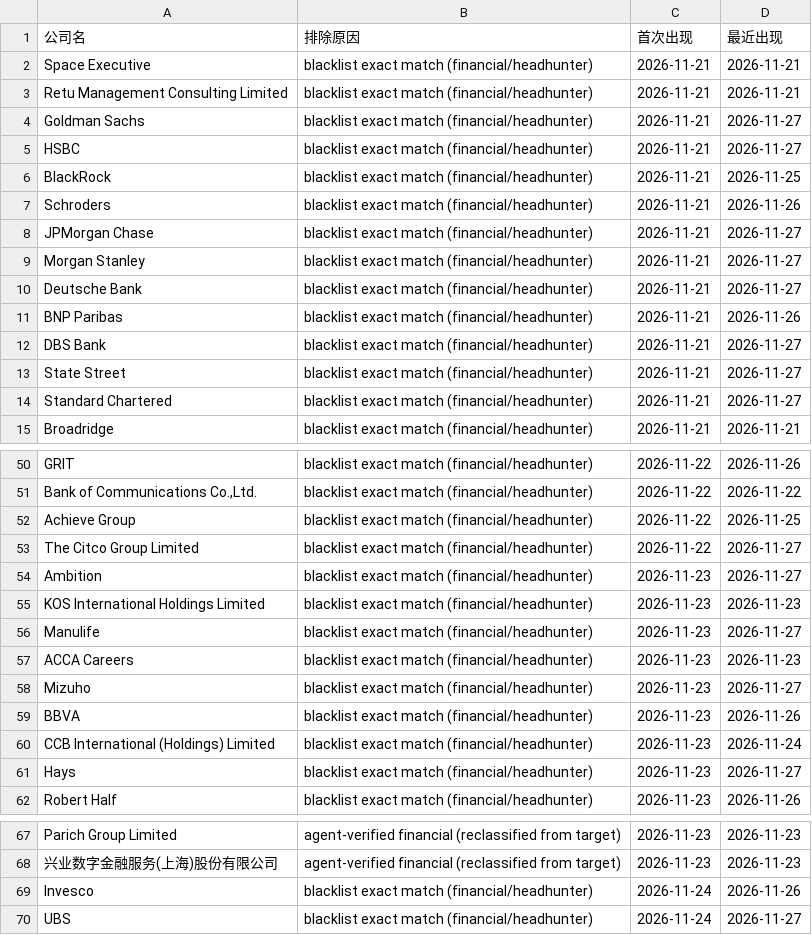
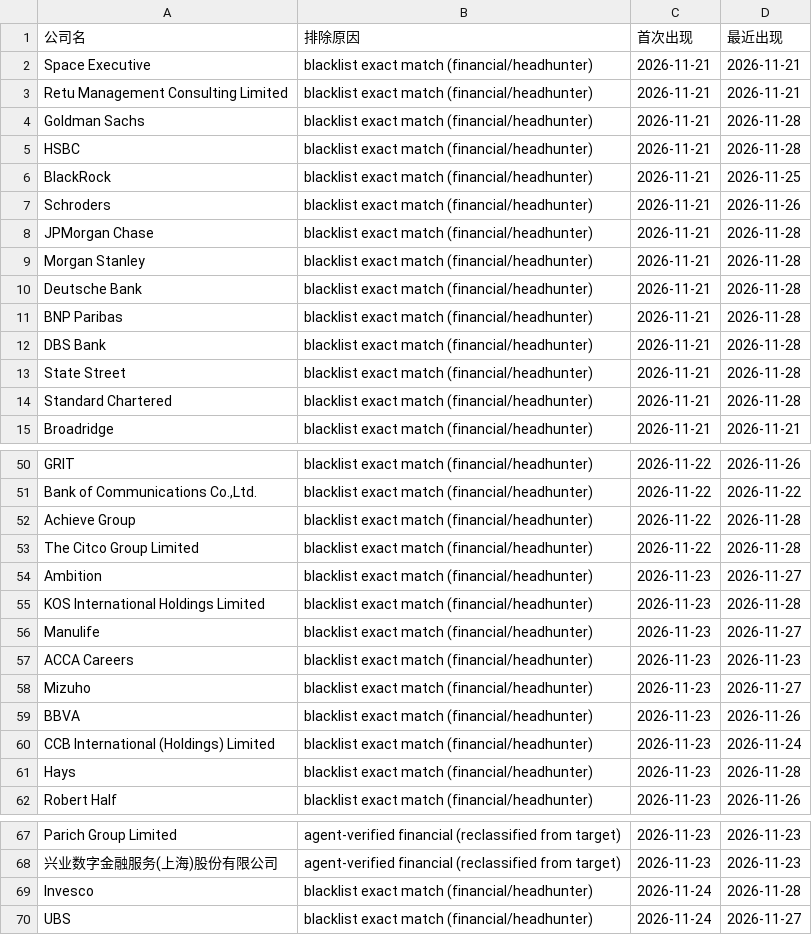
Before and after one commit to kobolibra/linkedin-jobs-page, a TSV file: reports/cumulative-excluded-companies.tsv, drawn as a sheet; only a part is shown, gaps mark what is left out; the diff covers the shown part only.

```diff
--- a/reports/cumulative-excluded-companies.tsv
+++ b/reports/cumulative-excluded-companies.tsv
@@ -3,13 +3,13 @@ Space Executive	blacklist exact match (financial/headhunter)	2026-11-21	2026-11-
 Retu Management Consulting Limited	blacklist exact match (financial/headhunter)	2026-11-21	2026-11-21
-Goldman Sachs	blacklist exact match (financial/headhunter)	2026-11-21	2026-11-27
-HSBC	blacklist exact match (financial/headhunter)	2026-11-21	2026-11-27
+Goldman Sachs	blacklist exact match (financial/headhunter)	2026-11-21	2026-11-28
+HSBC	blacklist exact match (financial/headhunter)	2026-11-21	2026-11-28
 BlackRock	blacklist exact match (financial/headhunter)	2026-11-21	2026-11-25
 Schroders	blacklist exact match (financial/headhunter)	2026-11-21	2026-11-26
-JPMorgan Chase	blacklist exact match (financial/headhunter)	2026-11-21	2026-11-27
-Morgan Stanley	blacklist exact match (financial/headhunter)	2026-11-21	2026-11-27
-Deutsche Bank	blacklist exact match (financial/headhunter)	2026-11-21	2026-11-27
-BNP Paribas	blacklist exact match (financial/headhunter)	2026-11-21	2026-11-26
-DBS Bank	blacklist exact match (financial/headhunter)	2026-11-21	2026-11-27
-State Street	blacklist exact match (financial/headhunter)	2026-11-21	2026-11-27
-Standard Chartered	blacklist exact match (financial/headhunter)	2026-11-21	2026-11-27
+JPMorgan Chase	blacklist exact match (financial/headhunter)	2026-11-21	2026-11-28
+Morgan Stanley	blacklist exact match (financial/headhunter)	2026-11-21	2026-11-28
+Deutsche Bank	blacklist exact match (financial/headhunter)	2026-11-21	2026-11-28
+BNP Paribas	blacklist exact match (financial/headhunter)	2026-11-21	2026-11-28
+DBS Bank	blacklist exact match (financial/headhunter)	2026-11-21	2026-11-28
+State Street	blacklist exact match (financial/headhunter)	2026-11-21	2026-11-28
+Standard Chartered	blacklist exact match (financial/headhunter)	2026-11-21	2026-11-28
 Broadridge	blacklist exact match (financial/headhunter)	2026-11-21	2026-11-21
@@ -51,6 +51,6 @@ GRIT	blacklist exact match (financial/headhunter)	2026-11-22	2026-11-26
 Bank of Communications Co.,Ltd.	blacklist exact match (financial/headhunter)	2026-11-22	2026-11-22
-Achieve Group	blacklist exact match (financial/headhunter)	2026-11-22	2026-11-25
-The Citco Group Limited	blacklist exact match (financial/headhunter)	2026-11-22	2026-11-27
+Achieve Group	blacklist exact match (financial/headhunter)	2026-11-22	2026-11-28
+The Citco Group Limited	blacklist exact match (financial/headhunter)	2026-11-22	2026-11-28
 Ambition	blacklist exact match (financial/headhunter)	2026-11-23	2026-11-27
-KOS International Holdings Limited	blacklist exact match (financial/headhunter)	2026-11-23	2026-11-23
+KOS International Holdings Limited	blacklist exact match (financial/headhunter)	2026-11-23	2026-11-28
 Manulife	blacklist exact match (financial/headhunter)	2026-11-23	2026-11-27
@@ -60,3 +60,3 @@ BBVA	blacklist exact match (financial/headhunter)	2026-11-23	2026-11-26
 CCB International (Holdings) Limited	blacklist exact match (financial/headhunter)	2026-11-23	2026-11-24
-Hays	blacklist exact match (financial/headhunter)	2026-11-23	2026-11-27
+Hays	blacklist exact match (financial/headhunter)	2026-11-23	2026-11-28
 Robert Half	blacklist exact match (financial/headhunter)	2026-11-23	2026-11-26
@@ -68,3 +68,3 @@ Parich Group Limited	agent-verified financial (reclassified from target)	2026-11
 兴业数字金融服务(上海)股份有限公司	agent-verified financial (reclassified from target)	2026-11-23	2026-11-23
-Invesco	blacklist exact match (financial/headhunter)	2026-11-24	2026-11-26
+Invesco	blacklist exact match (financial/headhunter)	2026-11-24	2026-11-28
 UBS	blacklist exact match (financial/headhunter)	2026-11-24	2026-11-27
```
Also changed, not shown: 12 added rows and 20 edited cells elsewhere in this file, 4 other files.
